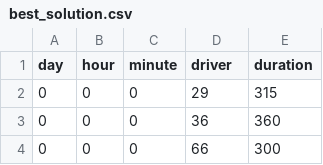
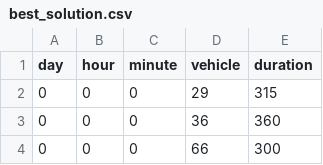
Before and after one commit to blakeaber/apres-optimization, a CSV file: best_solution.csv, drawn as a sheet; only a part is shown.

```diff
--- a/best_solution.csv
+++ b/best_solution.csv
@@ -1,2 +1,2 @@
-day,hour,minute,driver,duration
+day,hour,minute,vehicle,duration
 0,0,0,29,315
```
Also changed, not shown: 13 other files.
